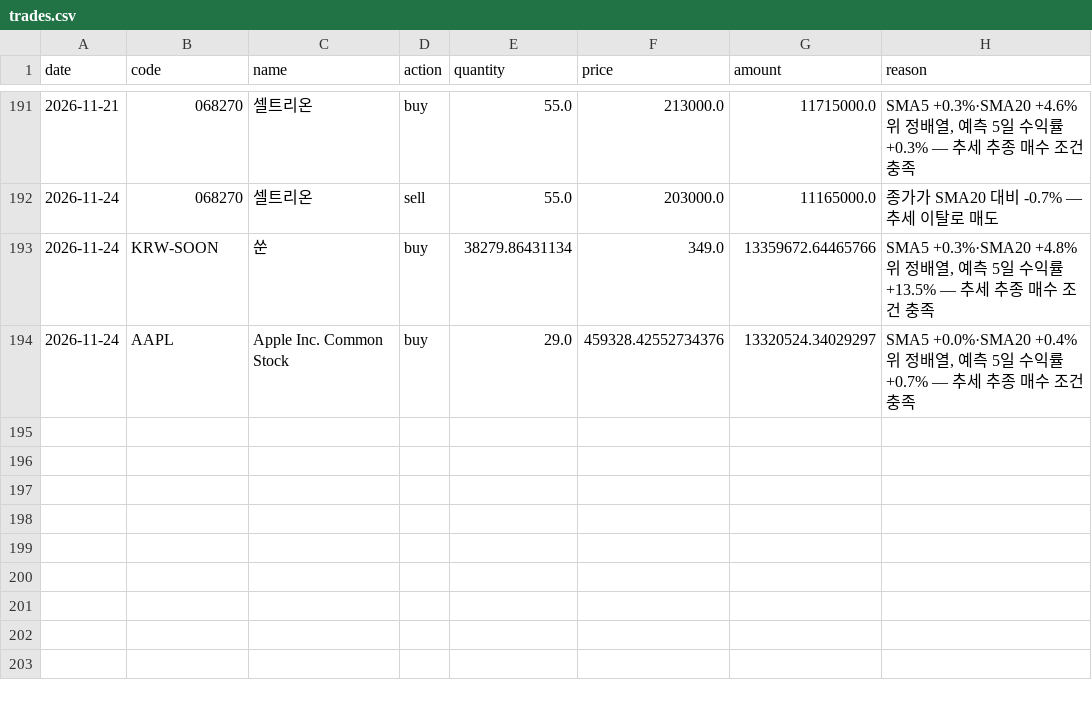
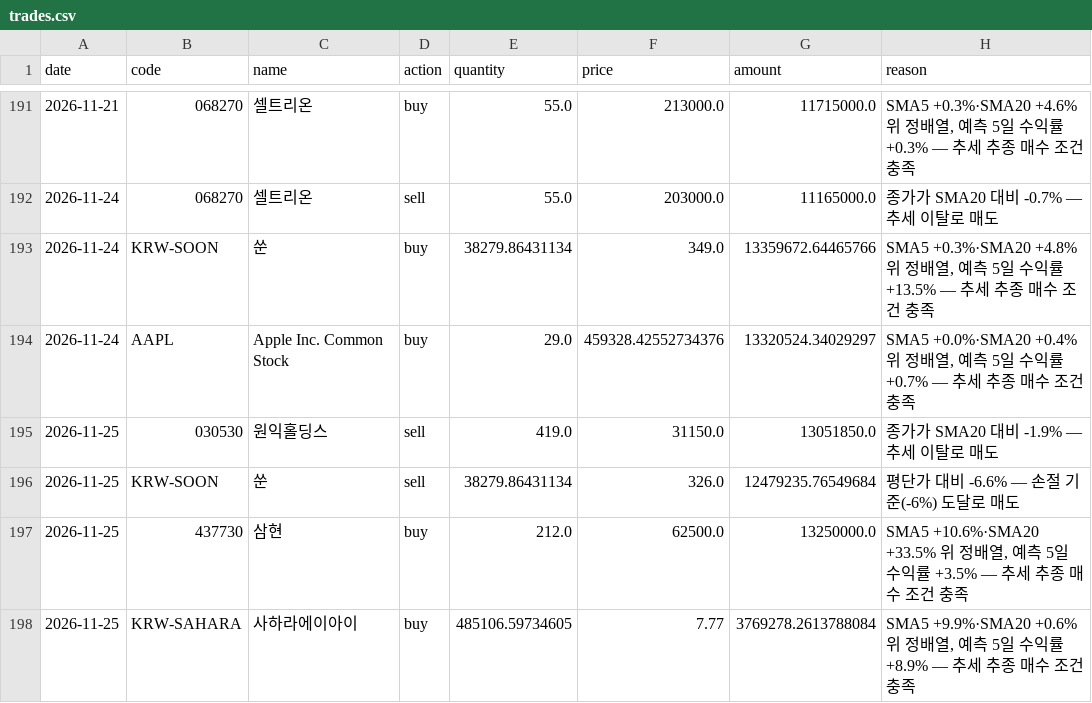
Before and after one commit to ferrousCM/stock, a CSV file: data/portfolio/momentum/trades.csv, drawn as a sheet; only a part is shown, gaps mark what is left out; the diff names each change by its address in the sheet, - before the commit and + after, or states it on an @@ line.

```diff
--- a/data/portfolio/momentum/trades.csv
+++ b/data/portfolio/momentum/trades.csv
+row 195: 2026-11-25 | 030530 | 원익홀딩스 | sell | 419.0 | 31150.0 | 13051850.0 | 종가가 SMA20 대비 -1.9% — 추세 이탈로 매도
+row 196: 2026-11-25 | KRW-SOON | 쑨 | sell | 38279.86431134 | 326.0 | 12479235.76549684 | 평단가 대비 -6.6% — 손절 기준(-6%) 도달로 매도
+row 197: 2026-11-25 | 437730 | 삼현 | buy | 212.0 | 62500.0 | 13250000.0 | SMA5 +10.6%·SMA20 +33.5% 위 정배열, 예측 5일 수익률 +3.5% — 추세 추종 매수 조건 충족
+row 198: 2026-11-25 | KRW-SAHARA | 사하라에이아이 | buy | 485106.59734605 | 7.77 | 3769278.2613788084 | SMA5 +9.9%·SMA20 +0.6% 위 정배열, 예측 5일 수익률 +8.9% — 추세 추종 매수 조건 충족
```
Also changed, not shown: data/portfolio/aggressive/equity_history.csv, data/portfolio/aggressive/trades.csv, 19 other files.
